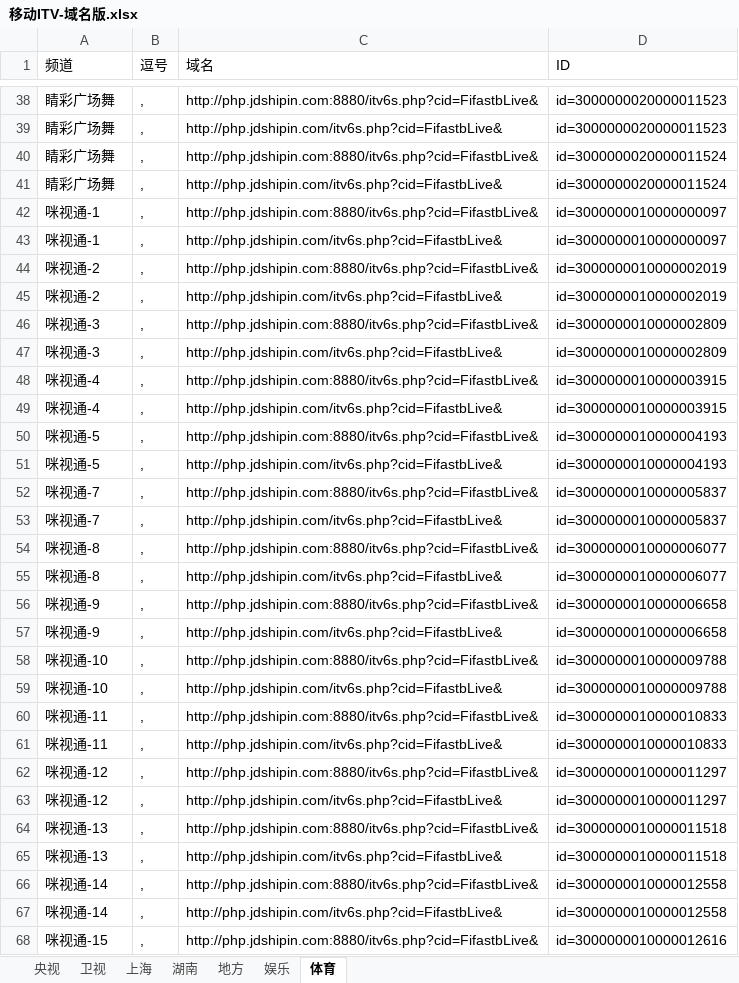
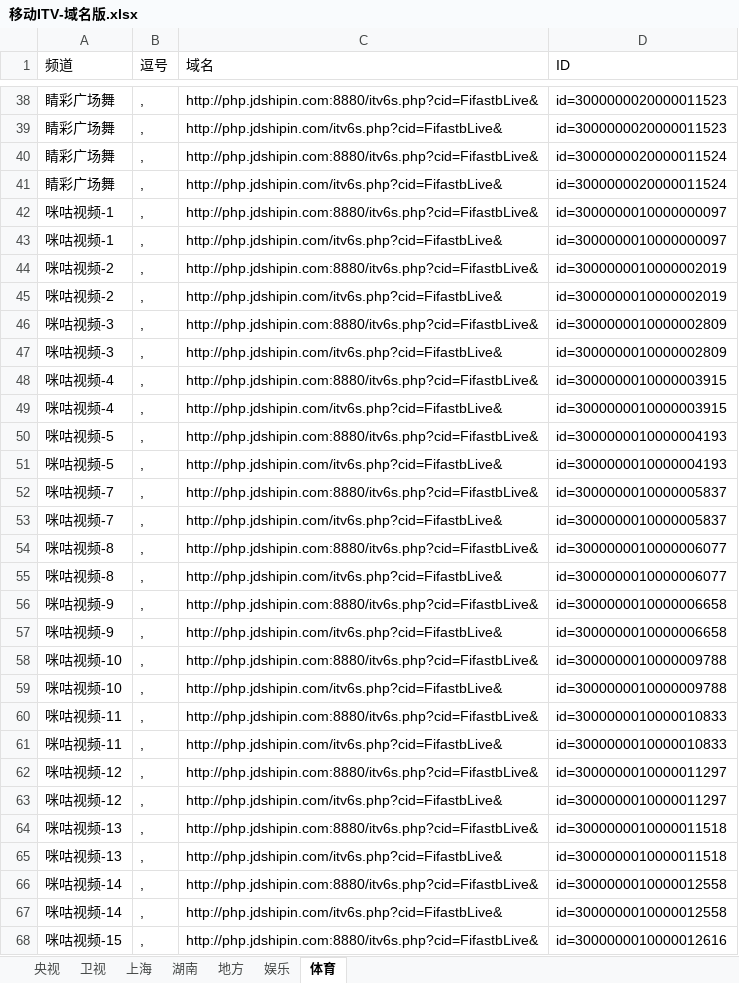
Before and after one commit to Alonso0729/Television, an Excel workbook: IPV6直播源汇总/移动ITV-域名版.xlsx, sheet 体育, drawn as a sheet; only a part is shown, gaps mark what is left out; values as stored, in another font and other column widths than the file's, no borders; the diff covers the shown part only; the diff names each change by its address in the sheet, - before the commit and + after, or states it on an @@ line.

```diff
--- a/IPV6直播源汇总/移动ITV-域名版.xlsx (sheet 体育)
+++ b/IPV6直播源汇总/移动ITV-域名版.xlsx (sheet 体育)
-A42:A43 (频道): 咪视通-1
+A42:A43 (频道): 咪咕视频-1
-A44:A45 (频道): 咪视通-2
+A44:A45 (频道): 咪咕视频-2
-A46:A47 (频道): 咪视通-3
+A46:A47 (频道): 咪咕视频-3
-A48:A49 (频道): 咪视通-4
+A48:A49 (频道): 咪咕视频-4
-A50:A51 (频道): 咪视通-5
+A50:A51 (频道): 咪咕视频-5
-A52:A53 (频道): 咪视通-7
+A52:A53 (频道): 咪咕视频-7
-A54:A55 (频道): 咪视通-8
+A54:A55 (频道): 咪咕视频-8
-A56:A57 (频道): 咪视通-9
+A56:A57 (频道): 咪咕视频-9
-A58:A59 (频道): 咪视通-10
+A58:A59 (频道): 咪咕视频-10
-A60:A61 (频道): 咪视通-11
+A60:A61 (频道): 咪咕视频-11
-A62:A63 (频道): 咪视通-12
+A62:A63 (频道): 咪咕视频-12
-A64:A65 (频道): 咪视通-13
+A64:A65 (频道): 咪咕视频-13
-A66:A67 (频道): 咪视通-14
+A66:A67 (频道): 咪咕视频-14
-A68 (频道): 咪视通-15
+A68 (频道): 咪咕视频-15
```
Also changed, not shown: 57 edited cells elsewhere in this sheet, sheet 娱乐, 5 other files.
